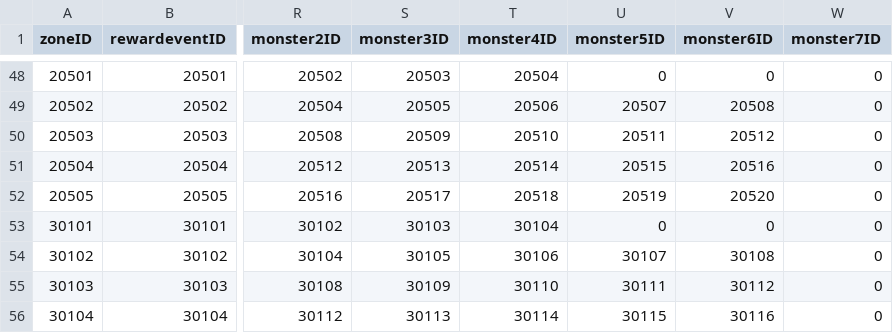
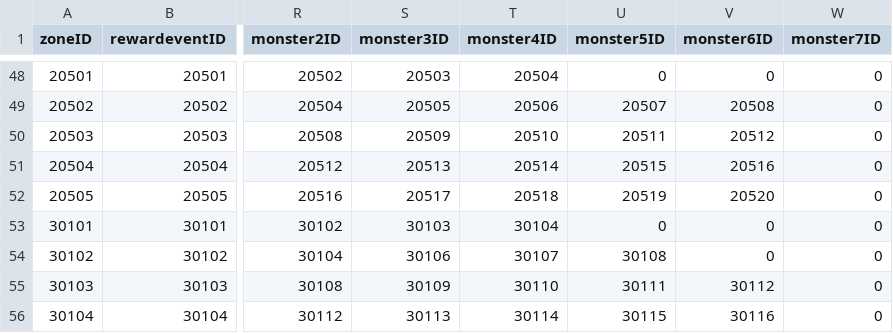
Before and after one commit to henyouqian/cdgm, a CSV file: data/maps.csv, drawn as a sheet; only a part is shown, gaps mark what is left out; the diff names each change by its address in the sheet, - before the commit and + after, or states it on an @@ line.

Commit message:
lw

```diff
--- a/data/maps.csv
+++ b/data/maps.csv
-S54 (monster3ID): 30105
+S54 (monster3ID): 30106
-T54 (monster4ID): 30106
+T54 (monster4ID): 30107
-U54 (monster5ID): 30107
+U54 (monster5ID): 30108
-V54 (monster6ID): 30108
+V54 (monster6ID): 0
```
